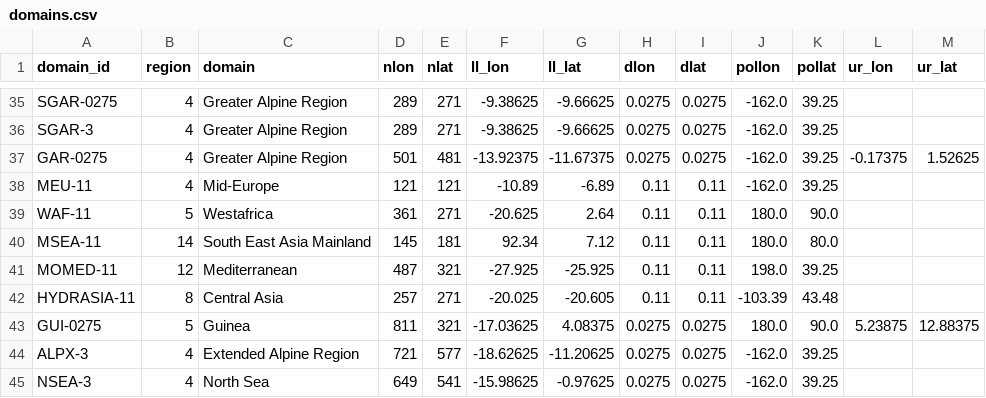
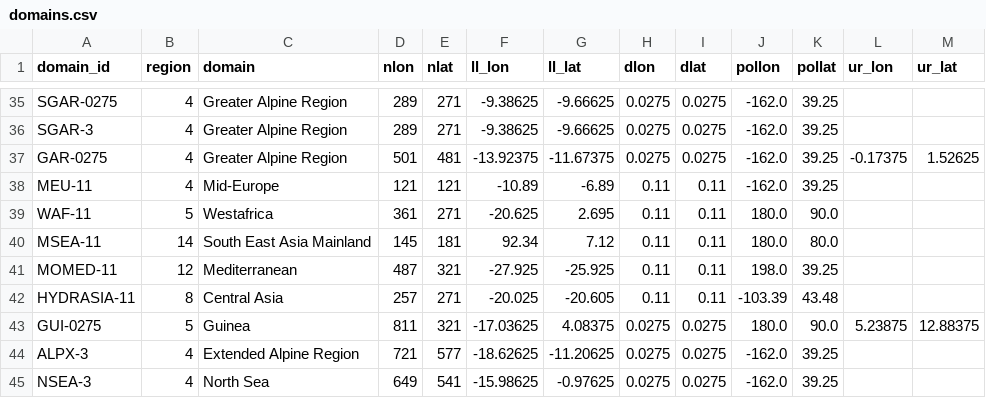
Before and after one commit to remo-rcm/tables, a CSV file: domains/domains.csv, drawn as a sheet; only a part is shown, gaps mark what is left out.

Commit message:
Fix WAF-11 value in domains.csv
Updated the value for the WAF-11 entry in the Westafrica region.

```diff
--- a/domains/domains.csv
+++ b/domains/domains.csv
@@ -38,3 +38,3 @@ GAR-0275,4,Greater Alpine Region,501,481,-13.92375,-11.67375,0.0275,0.0275,-162.
 MEU-11,4,Mid-Europe,121,121,-10.89,-6.89,0.11,0.11,-162.0,39.25,,
-WAF-11,5,Westafrica,361,271,-20.625,2.64,0.11,0.11,180.0,90.0,,
+WAF-11,5,Westafrica,361,271,-20.625,2.695,0.11,0.11,180.0,90.0,,
 MSEA-11,14,South East Asia Mainland,145,181,92.34,7.12,0.11,0.11,180.0,80.0,,
```
